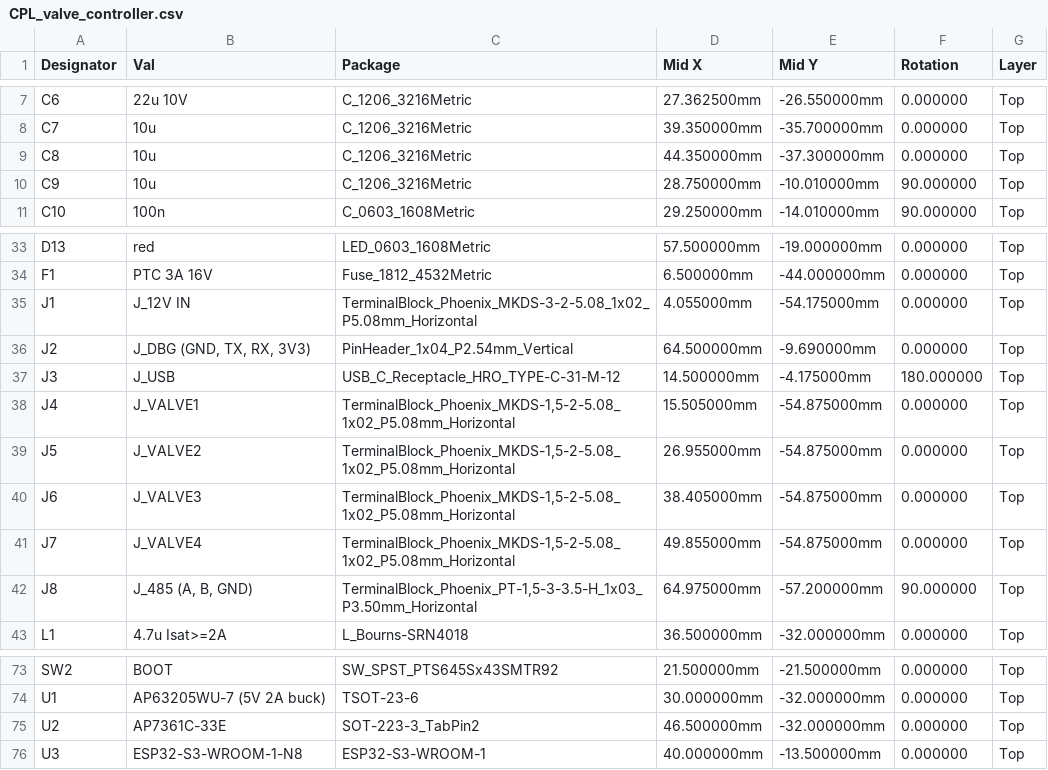
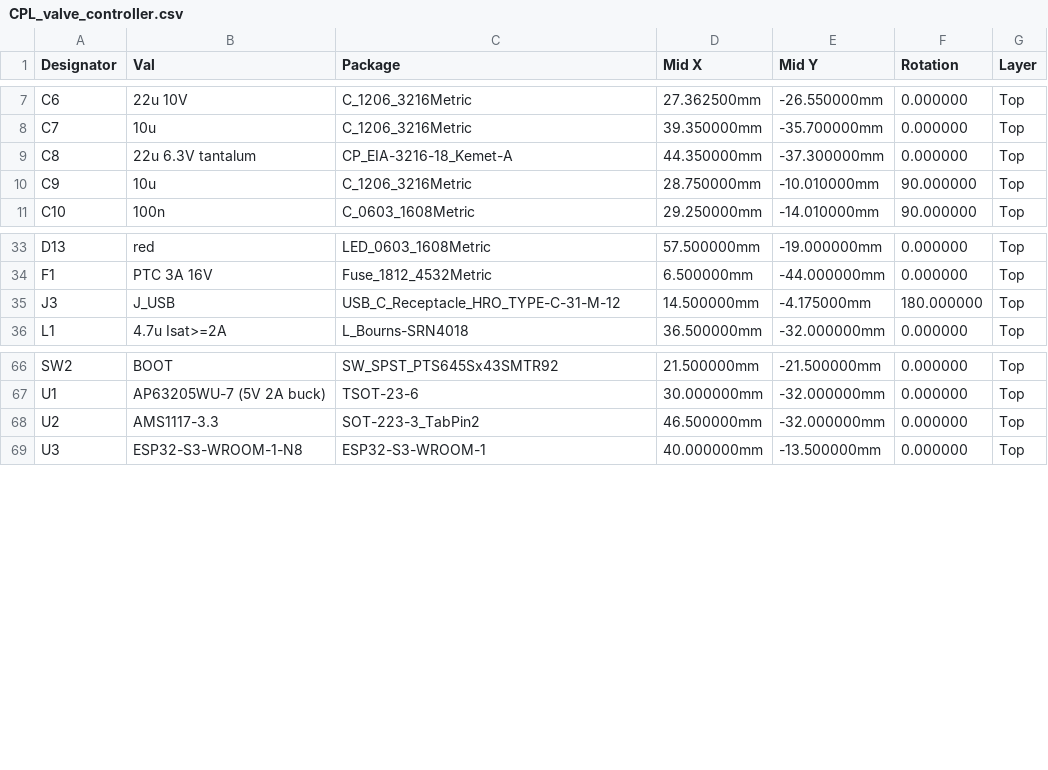
Before and after one commit to mtilocca/sprinkler-valve-controller, a CSV file: hardware/fab/CPL_valve_controller.csv, drawn as a sheet; only a part is shown, gaps mark what is left out.

```diff
--- a/hardware/fab/CPL_valve_controller.csv
+++ b/hardware/fab/CPL_valve_controller.csv
@@ -8,3 +8,3 @@ C6,22u 10V,C_1206_3216Metric,27.362500mm,-26.550000mm,0.000000,Top
 C7,10u,C_1206_3216Metric,39.350000mm,-35.700000mm,0.000000,Top
-C8,10u,C_1206_3216Metric,44.350000mm,-37.300000mm,0.000000,Top
+C8,22u 6.3V tantalum,CP_EIA-3216-18_Kemet-A,44.350000mm,-37.300000mm,0.000000,Top
 C9,10u,C_1206_3216Metric,28.750000mm,-10.010000mm,90.000000,Top
@@ -34,10 +34,3 @@ D13,red,LED_0603_1608Metric,57.500000mm,-19.000000mm,0.000000,Top
 F1,PTC 3A 16V,Fuse_1812_4532Metric,6.500000mm,-44.000000mm,0.000000,Top
-J1,J_12V IN,TerminalBlock_Phoenix_MKDS-3-2-5.08_1x02_P5.08mm_Horizontal,4.055000mm,-54.175000mm,0.000000,Top
-J2,"J_DBG (GND, TX, RX, 3V3)",PinHeader_1x04_P2.54mm_Vertical,64.500000mm,-9.690000mm,0.000000,Top
 J3,J_USB,USB_C_Receptacle_HRO_TYPE-C-31-M-12,14.500000mm,-4.175000mm,180.000000,Top
-J4,J_VALVE1,"TerminalBlock_Phoenix_MKDS-1,5-2-5.08_1x02_P5.08mm_Horizontal",15.505000mm,-54.875000mm,0.000000,Top
-J5,J_VALVE2,"TerminalBlock_Phoenix_MKDS-1,5-2-5.08_1x02_P5.08mm_Horizontal",26.955000mm,-54.875000mm,0.000000,Top
-J6,J_VALVE3,"TerminalBlock_Phoenix_MKDS-1,5-2-5.08_1x02_P5.08mm_Horizontal",38.405000mm,-54.875000mm,0.000000,Top
-J7,J_VALVE4,"TerminalBlock_Phoenix_MKDS-1,5-2-5.08_1x02_P5.08mm_Horizontal",49.855000mm,-54.875000mm,0.000000,Top
-J8,"J_485 (A, B, GND)","TerminalBlock_Phoenix_PT-1,5-3-3.5-H_1x03_P3.50mm_Horizontal",64.975000mm,-57.200000mm,90.000000,Top
 L1,4.7u Isat>=2A,L_Bourns-SRN4018,36.500000mm,-32.000000mm,0.000000,Top
@@ -74,3 +67,3 @@ SW2,BOOT,SW_SPST_PTS645Sx43SMTR92,21.500000mm,-21.500000mm,0.000000,Top
 U1,AP63205WU-7 (5V 2A buck),TSOT-23-6,30.000000mm,-32.000000mm,0.000000,Top
-U2,AP7361C-33E,SOT-223-3_TabPin2,46.500000mm,-32.000000mm,0.000000,Top
+U2,AMS1117-3.3,SOT-223-3_TabPin2,46.500000mm,-32.000000mm,0.000000,Top
 U3,ESP32-S3-WROOM-1-N8,ESP32-S3-WROOM-1,40.000000mm,-13.500000mm,0.000000,Top
```
Also changed, not shown: hardware/fab/BOM_JLCPCB_import.csv, hardware/fab/BOM_valve_controller.csv, 28 other files.
